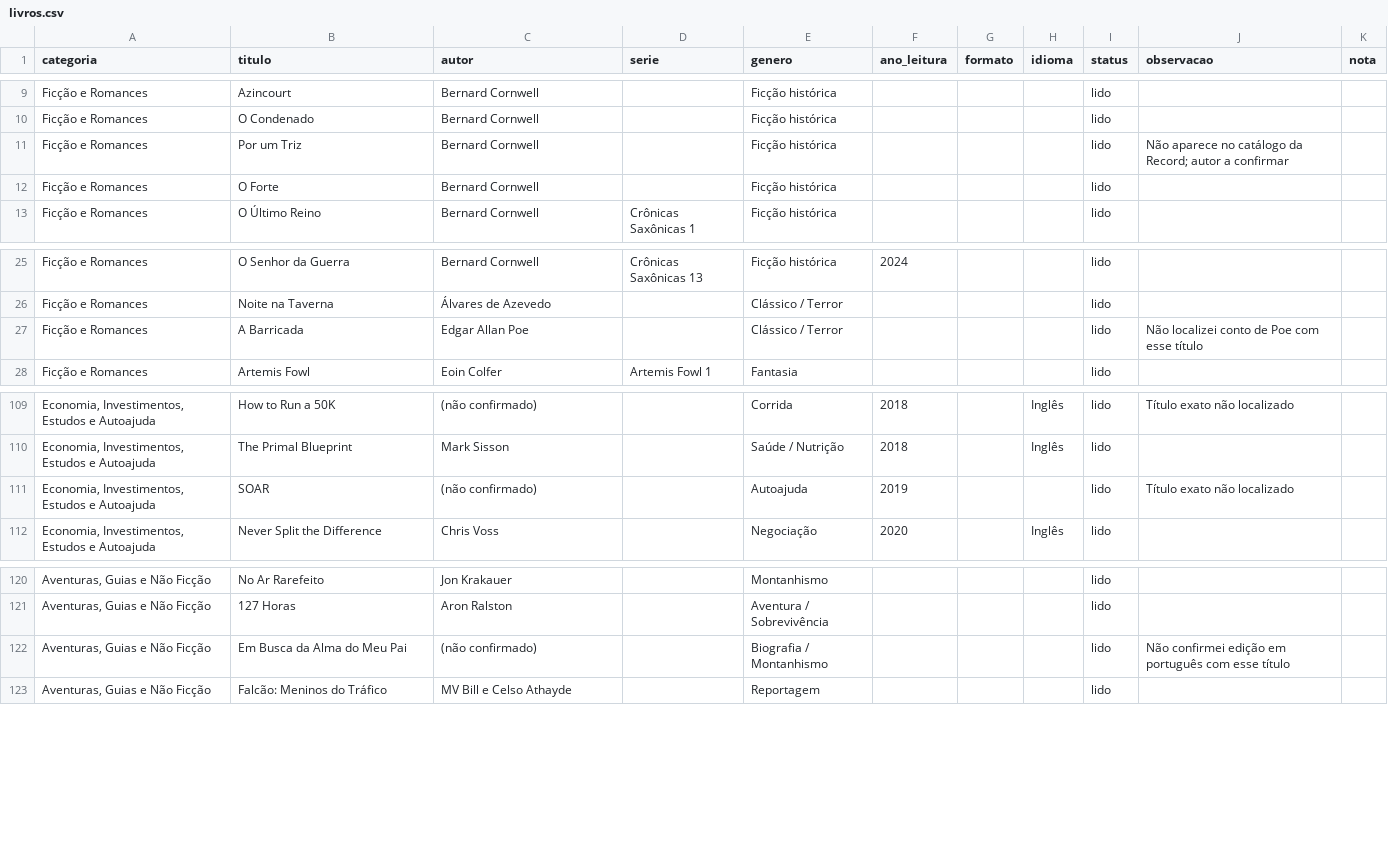
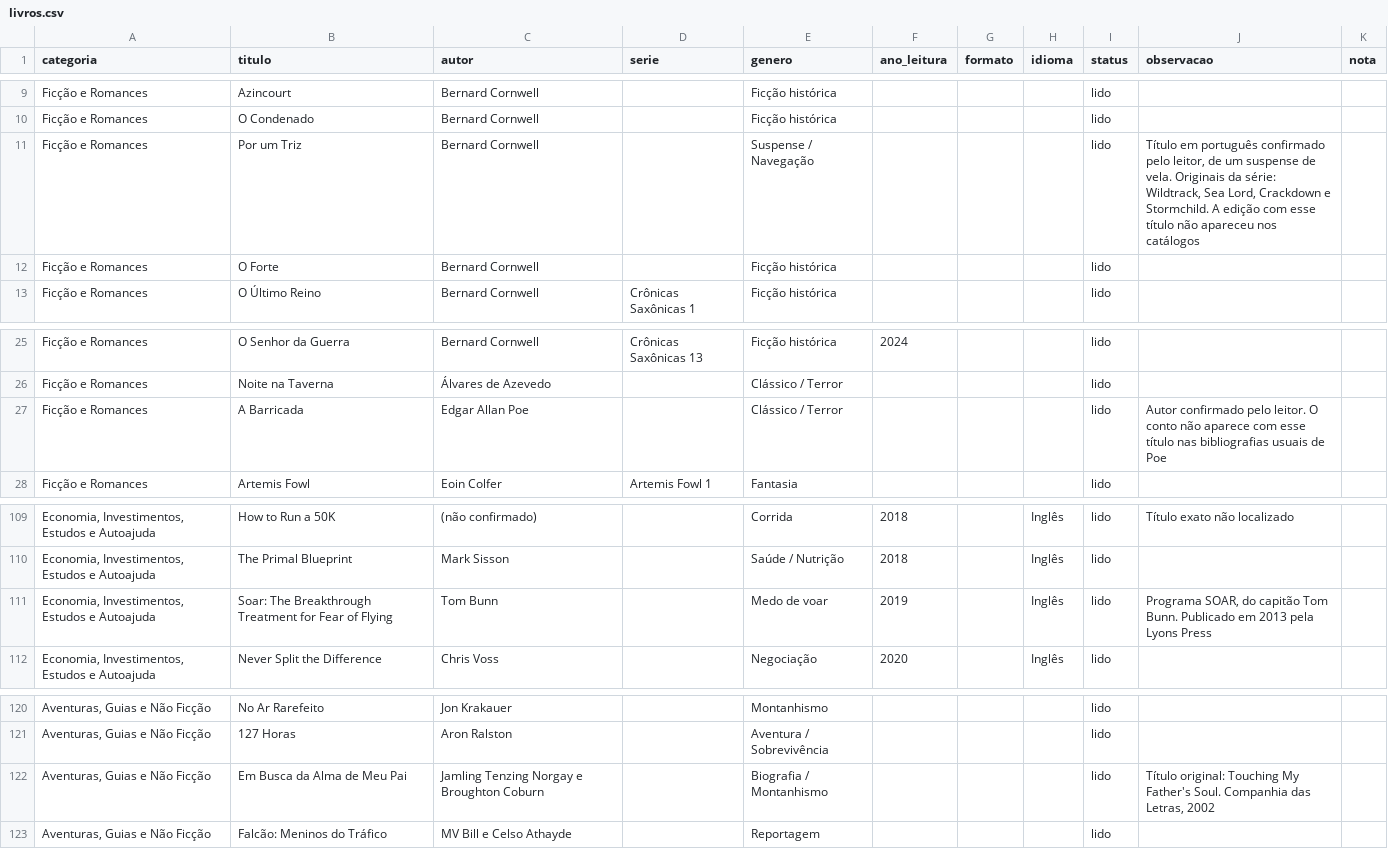
Before and after one commit to leandrodh/livros, a CSV file: livros.csv, drawn as a sheet; only a part is shown, gaps mark what is left out; removed rows and columns are numbered as before the commit, all else as after; the diff names each change by its address in the sheet, - before the commit and + after, or states it on an @@ line.

Commit message:
Corrige Por um Triz, SOAR, Poe e o livro do sherpa
Co-authored-by: Perplexity <noreply@perplexity.ai>

```diff
--- a/livros.csv
+++ b/livros.csv
-E11 (genero): Ficção histórica
+E11 (genero): Suspense / Navegação
-J11 (observacao): Não aparece no catálogo da Record; autor a confirmar
+J11 (observacao): Título em português confirmado pelo leitor, de um suspense de vela. Originais da série: Wildtrack, Sea Lord, Crackdown e Stormchild. A edição com esse título não apareceu nos catálogos
-J27 (observacao): Não localizei conto de Poe com esse título
+J27 (observacao): Autor confirmado pelo leitor. O conto não aparece com esse título nas bibliografias usuais de Poe
-row 111: Economia, Investimentos, Estudos e Autoajuda | SOAR | (não confirmado) |  | Autoajuda | 2019 |  |  | lido | Título exato não localizado
+row 111: Economia, Investimentos, Estudos e Autoajuda | Soar: The Breakthrough Treatment for Fear of Flying | Tom Bunn |  | Medo de voar | 2019 |  | Inglês | lido | Programa SOAR, do capitão Tom Bunn. Publicado em 2013 pela Lyons Press
-B122 (titulo): Em Busca da Alma do Meu Pai
+B122 (titulo): Em Busca da Alma de Meu Pai
-C122 (autor): (não confirmado)
+C122 (autor): Jamling Tenzing Norgay e Broughton Coburn
-J122 (observacao): Não confirmei edição em português com esse título
+J122 (observacao): Título original: Touching My Father's Soul. Companhia das Letras, 2002
```
Also changed, not shown: 5 other files.
